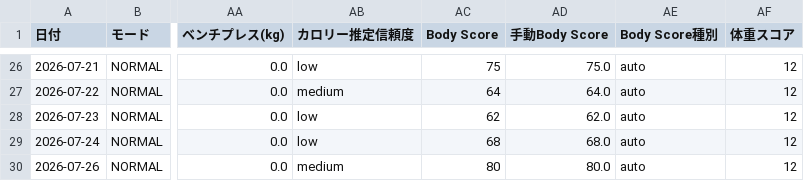
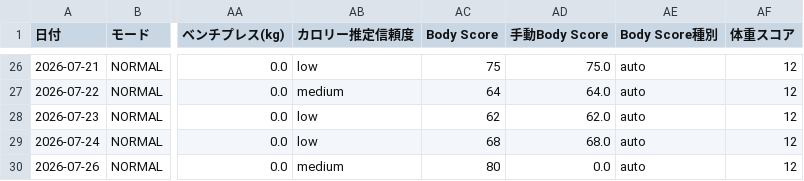
Before and after one commit to ZOEykyk/body-recomp-dashboard, a CSV file: records.csv, drawn as a sheet; only a part is shown, gaps mark what is left out; the diff names each change by its address in the sheet, - before the commit and + after, or states it on an @@ line.

Commit message:
Update records.csv from Streamlit app

```diff
--- a/records.csv
+++ b/records.csv
-AD30 (手動Body Score): 80.0
+AD30 (手動Body Score): 0.0
```
